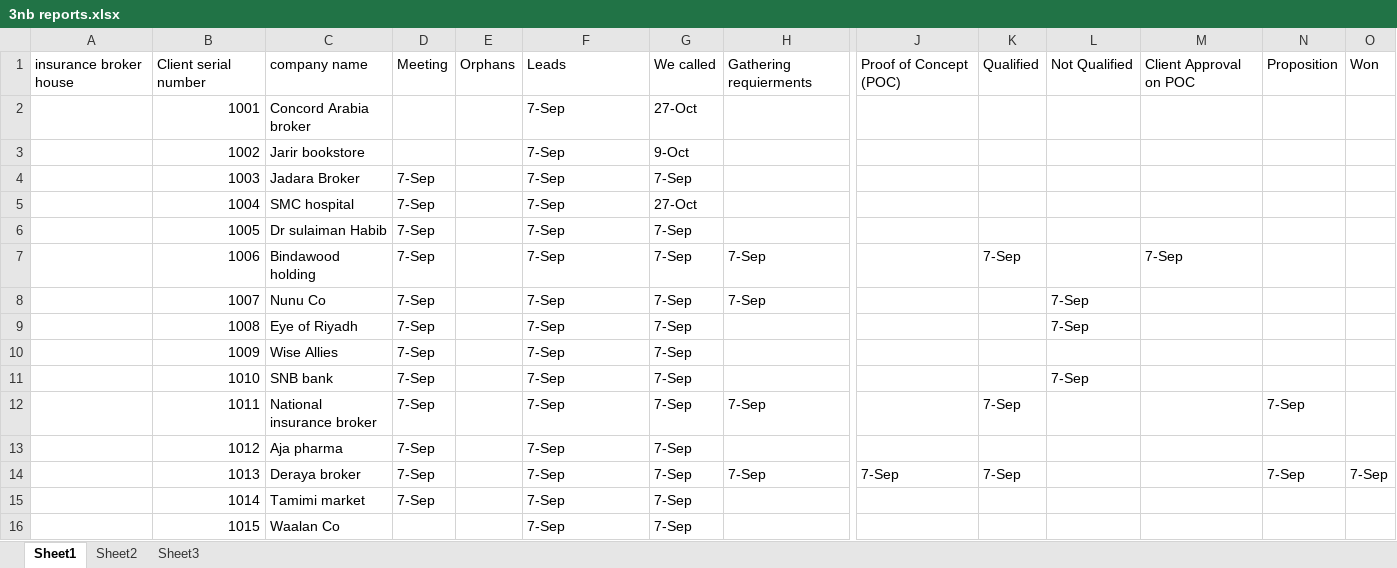
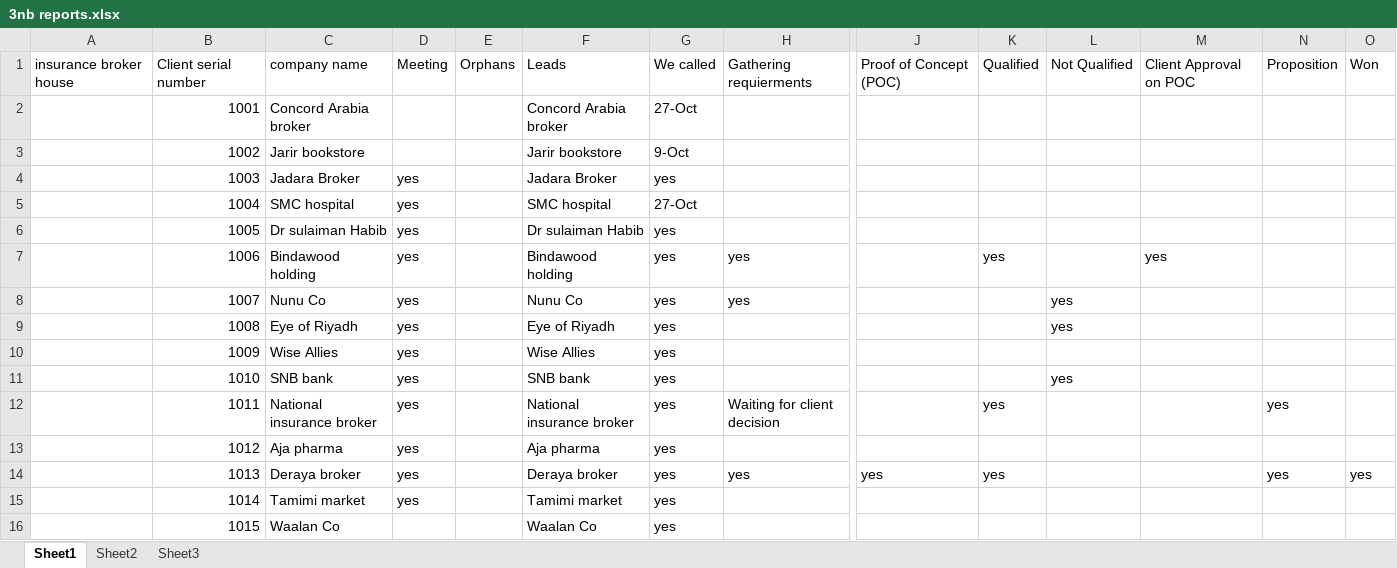
Before and after one commit to MagdiWaleed/DataAnalyzer, an Excel workbook: data/3nb reports.xlsx, sheet Sheet1, drawn as a sheet; only a part is shown, gaps mark what is left out; values as stored, in another font and other column widths than the file's, no cell formats; table styles not drawn; the diff covers the shown part only; the diff names each change by its address in the sheet, - before the commit and + after, or states it on an @@ line.

Commit message:
Update data files by adding new 3nb reports.xlsx and removing outdated khloud reports.xlsx

```diff
--- a/data/3nb reports.xlsx (sheet Sheet1)
+++ b/data/3nb reports.xlsx (sheet Sheet1)
-F2: 7-Sep
+F2: Concord Arabia broker
-F3: 7-Sep
+F3: Jarir bookstore
-D4:D15: 7-Sep
+D4:D15: yes
-F4: 7-Sep
+F4: Jadara Broker
-G4: 7-Sep
+G4: yes
-F5: 7-Sep
+F5: SMC hospital
-F6: 7-Sep
+F6: Dr sulaiman Habib
-G6:G16: 7-Sep
+G6:G16: yes
-F7: 7-Sep
+F7: Bindawood holding
-H7:H8: 7-Sep
+H7:H8: yes
-K7: 7-Sep
+K7: yes
-M7: 7-Sep
+M7: yes
-F8: 7-Sep
+F8: Nunu Co
-L8:L9: 7-Sep
+L8:L9: yes
-F9: 7-Sep
+F9: Eye of Riyadh
-F10: 7-Sep
+F10: Wise Allies
-F11: 7-Sep
+F11: SNB bank
-L11: 7-Sep
+L11: yes
-F12: 7-Sep
+F12: National insurance broker
-H12: 7-Sep
+H12: Waiting for client decision
-K12: 7-Sep
+K12: yes
-N12: 7-Sep
+N12: yes
-F13: 7-Sep
+F13: Aja pharma
-F14: 7-Sep
+F14: Deraya broker
-H14: 7-Sep
+H14: yes
-J14: 7-Sep
+J14: yes
-K14: 7-Sep
+K14: yes
-N14: 7-Sep
+N14: yes
-O14: 7-Sep
+O14: yes
-F15: 7-Sep
+F15: Tamimi market
-F16: 7-Sep
+F16: Waalan Co
```
Also changed, not shown: 7 added rows, 7 removed rows and 194 edited cells elsewhere in this sheet, sheet Sheet2, sheet Sheet3, cell formats, formulas that keep their value, 1 other file.
